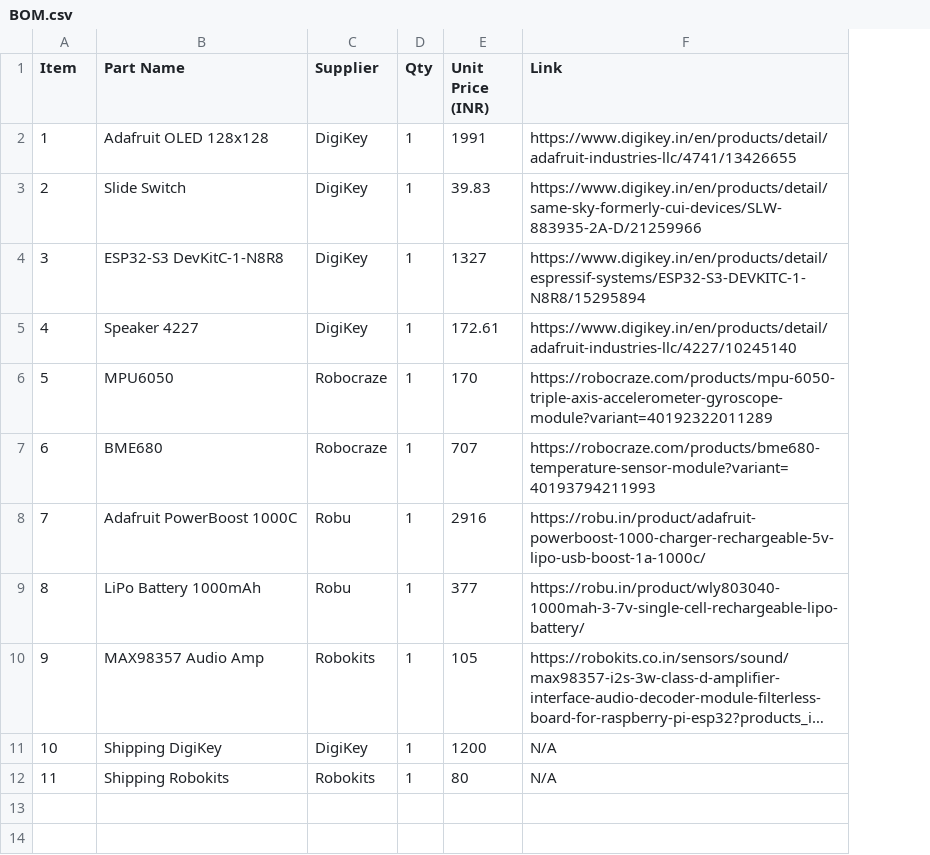
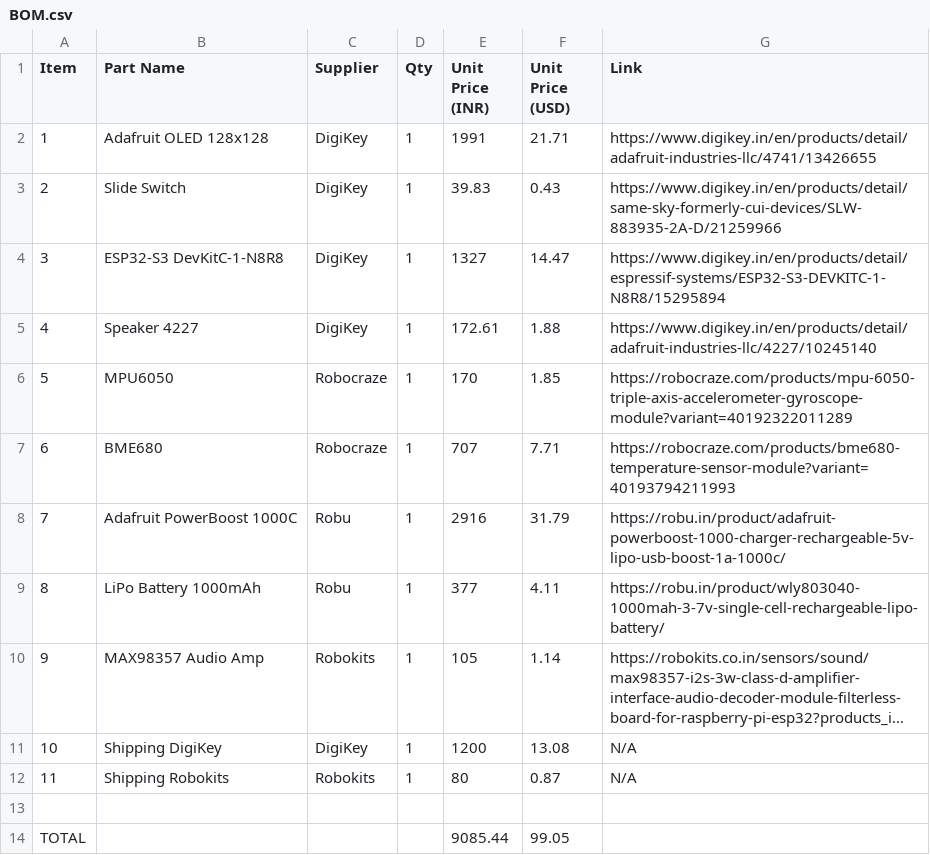
Before and after one commit to Sapling-Chores/SappY, a CSV file: BOM.csv, drawn as a sheet; long unchanged cells end in …; the diff names each change by its address in the sheet, - before the commit and + after, or states it on an @@ line.

Commit message:
Update BOM.csv

```diff
--- a/BOM.csv
+++ b/BOM.csv
+column F (Unit Price (USD)), rows 2-12: 21.71 | 0.43 | 14.47 | 1.88 | 1.85 | 7.71 | 31.79 | 4.11 | 1.14 | 13.08 | 0.87
+row 13: (empty)
+row 14: TOTAL |  |  |  | 9085.44 | 99.05
```
